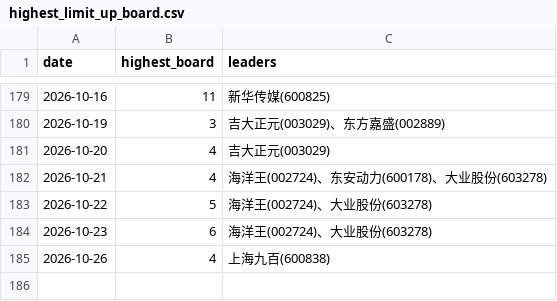
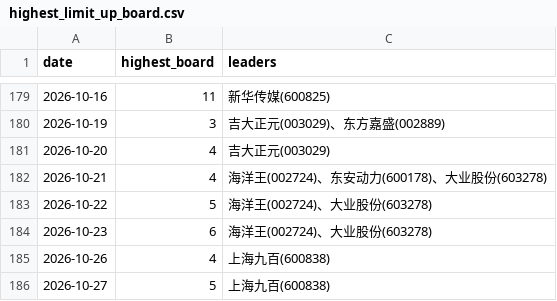
Before and after one commit to dabinDev/AiStock, a CSV file: data/highest_limit_up_board.csv, drawn as a sheet; only a part is shown, gaps mark what is left out.

```diff
--- a/data/highest_limit_up_board.csv
+++ b/data/highest_limit_up_board.csv
@@ -185 +185,2 @@
 2026-10-26,4,上海九百(600838)
+2026-10-27,5,上海九百(600838)
```
Also changed, not shown: 5 other files.
